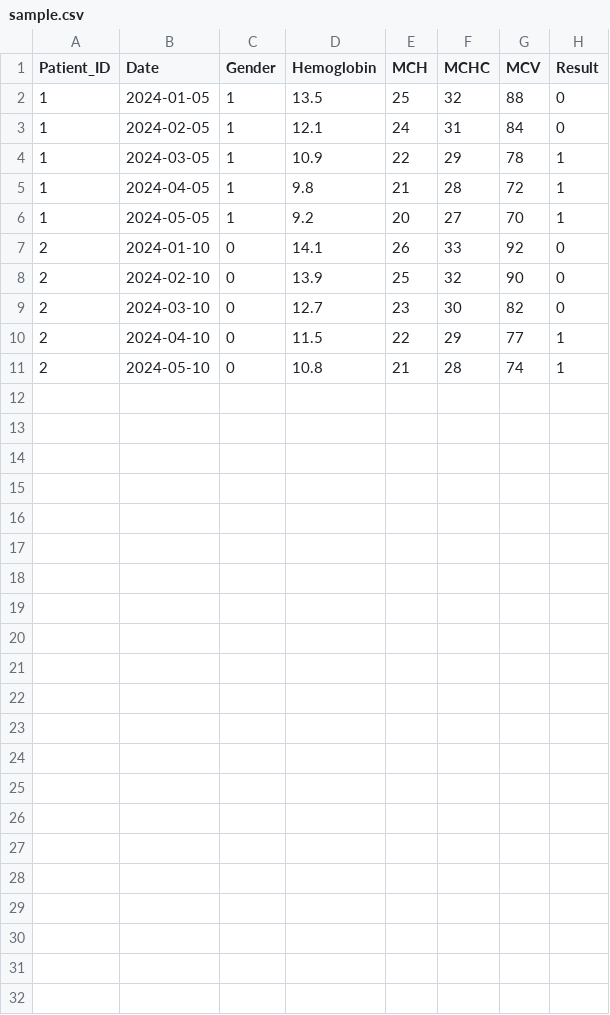
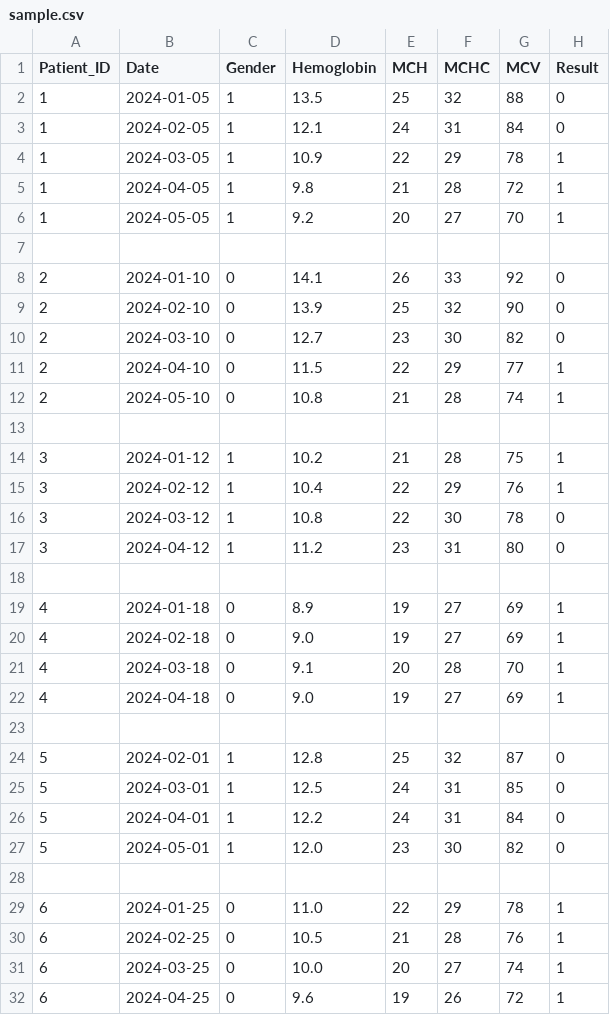
Before and after one commit to Karthik18-rgb/Anemia_project, a CSV file: data/sample.csv, drawn as a sheet.

Commit message:
Phase 3 all files done

```diff
--- a/data/sample.csv
+++ b/data/sample.csv
@@ -6,2 +6,3 @@ Patient_ID,Date,Gender,Hemoglobin,MCH,MCHC,MCV,Result
 1,2024-05-05,1,9.2,20,27,70,1
+
 2,2024-01-10,0,14.1,26,33,92,0
@@ -11 +12,21 @@ Patient_ID,Date,Gender,Hemoglobin,MCH,MCHC,MCV,Result
 2,2024-05-10,0,10.8,21,28,74,1
+
+3,2024-01-12,1,10.2,21,28,75,1
+3,2024-02-12,1,10.4,22,29,76,1
+3,2024-03-12,1,10.8,22,30,78,0
+3,2024-04-12,1,11.2,23,31,80,0
+
+4,2024-01-18,0,8.9,19,27,69,1
+4,2024-02-18,0,9.0,19,27,69,1
+4,2024-03-18,0,9.1,20,28,70,1
+4,2024-04-18,0,9.0,19,27,69,1
+
+5,2024-02-01,1,12.8,25,32,87,0
+5,2024-03-01,1,12.5,24,31,85,0
+5,2024-04-01,1,12.2,24,31,84,0
+5,2024-05-01,1,12.0,23,30,82,0
+
+6,2024-01-25,0,11.0,22,29,78,1
+6,2024-02-25,0,10.5,21,28,76,1
+6,2024-03-25,0,10.0,20,27,74,1
+6,2024-04-25,0,9.6,19,26,72,1
```
